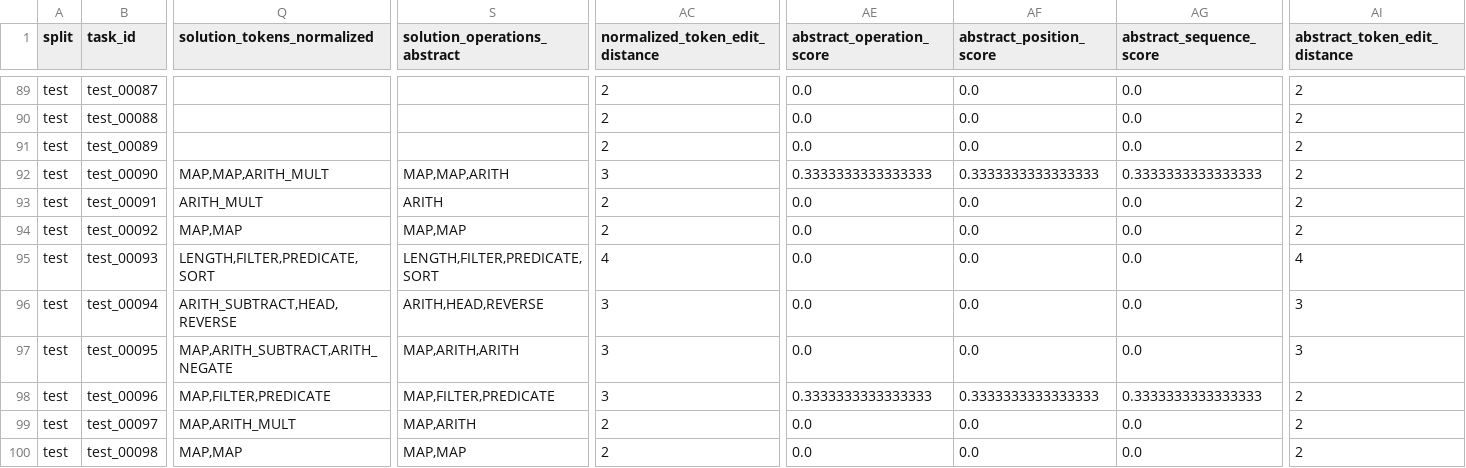
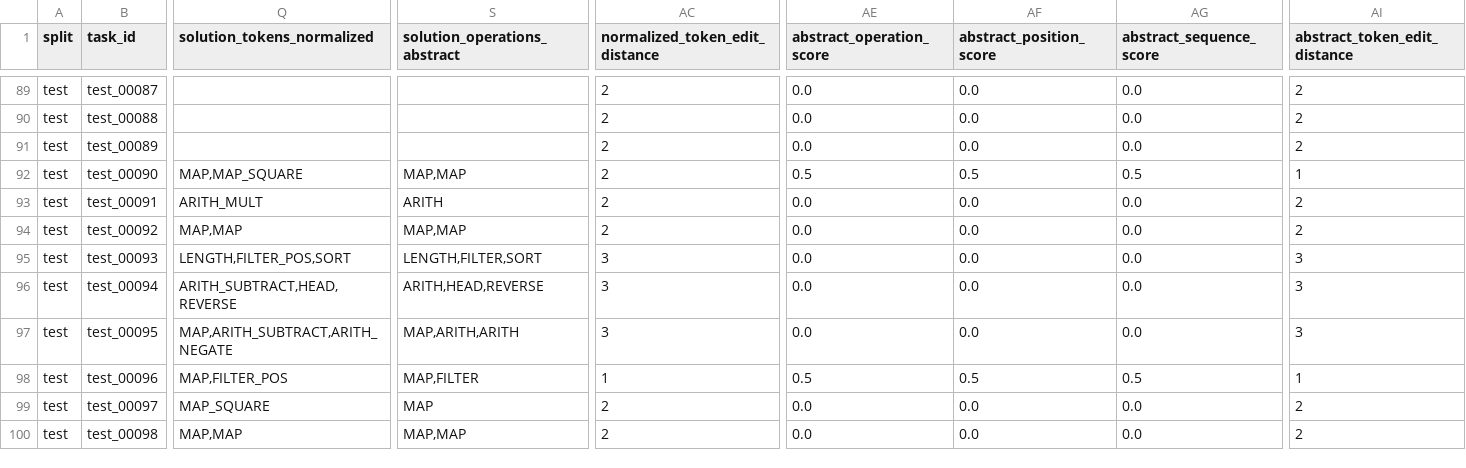
Before and after one commit to YOMILEONEL/ec, a CSV file: dreamcoder_train_test_pipeline_step_by_step/outputs/train_T_2_train__test_T_2_test__ET_15_TT_15_it_3_MF_10_rec_true_nocons_false/step07_calculate_metrics/step07_test_results_with_metrics.csv, drawn as a sheet; only a part is shown, gaps mark what is left out; the diff covers the shown part only; the diff names each change by its address in the sheet, - before the commit and + after, or states it on an @@ line.

```diff
--- a/dreamcoder_train_test_pipeline_step_by_step/outputs/train_T_2_train__test_T_2_test__ET_15_TT_15_it_3_MF_10_rec_true_nocons_false/step07_calculate_metrics/step07_test_results_with_metrics.csv
+++ b/dreamcoder_train_test_pipeline_step_by_step/outputs/train_T_2_train__test_T_2_test__ET_15_TT_15_it_3_MF_10_rec_true_nocons_false/step07_calculate_metrics/step07_test_results_with_metrics.csv
-Q92 (solution_tokens_normalized): MAP,MAP,ARITH_MULT
+Q92 (solution_tokens_normalized): MAP,MAP_SQUARE
-S92 (solution_operations_abstract): MAP,MAP,ARITH
+S92 (solution_operations_abstract): MAP,MAP
-AC92 (normalized_token_edit_distance): 3
+AC92 (normalized_token_edit_distance): 2
-AE92 (abstract_operation_score): 0.3333333333333333
+AE92 (abstract_operation_score): 0.5
-AF92 (abstract_position_score): 0.3333333333333333
+AF92 (abstract_position_score): 0.5
-AG92 (abstract_sequence_score): 0.3333333333333333
+AG92 (abstract_sequence_score): 0.5
-AI92 (abstract_token_edit_distance): 2
+AI92 (abstract_token_edit_distance): 1
-Q95 (solution_tokens_normalized): LENGTH,FILTER,PREDICATE,SORT
+Q95 (solution_tokens_normalized): LENGTH,FILTER_POS,SORT
-S95 (solution_operations_abstract): LENGTH,FILTER,PREDICATE,SORT
+S95 (solution_operations_abstract): LENGTH,FILTER,SORT
-AC95 (normalized_token_edit_distance): 4
+AC95 (normalized_token_edit_distance): 3
-AI95 (abstract_token_edit_distance): 4
+AI95 (abstract_token_edit_distance): 3
-Q98 (solution_tokens_normalized): MAP,FILTER,PREDICATE
+Q98 (solution_tokens_normalized): MAP,FILTER_POS
-S98 (solution_operations_abstract): MAP,FILTER,PREDICATE
+S98 (solution_operations_abstract): MAP,FILTER
-AC98 (normalized_token_edit_distance): 3
+AC98 (normalized_token_edit_distance): 1
-AE98 (abstract_operation_score): 0.3333333333333333
+AE98 (abstract_operation_score): 0.5
-AF98 (abstract_position_score): 0.3333333333333333
+AF98 (abstract_position_score): 0.5
-AG98 (abstract_sequence_score): 0.3333333333333333
+AG98 (abstract_sequence_score): 0.5
-AI98 (abstract_token_edit_distance): 2
+AI98 (abstract_token_edit_distance): 1
-Q99 (solution_tokens_normalized): MAP,ARITH_MULT
+Q99 (solution_tokens_normalized): MAP_SQUARE
-S99 (solution_operations_abstract): MAP,ARITH
+S99 (solution_operations_abstract): MAP
```
Also changed, not shown: 136 edited cells elsewhere in this file, dreamcoder_train_test_pipeline_step_by_step/outputs/train_T_2_train__test_T_2_test__ET_15_TT_15_it_3_MF_10_rec_false_nocons_false/step06_normalize_programs/step06_normalized_test_programs.csv, dreamcoder_train_test_pipeline_step_by_step/outputs/train_T_2_train__test_T_2_test__ET_15_TT_15_it_3_MF_10_rec_false_nocons_false/step07_calculate_metrics/step07_test_results_with_metrics.csv, 11 other files.
